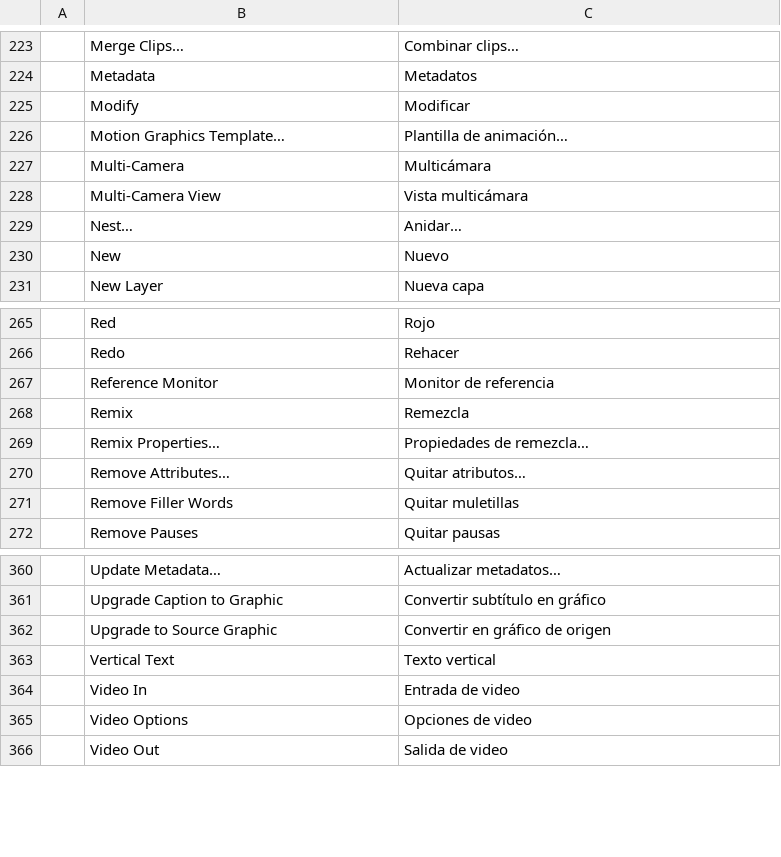
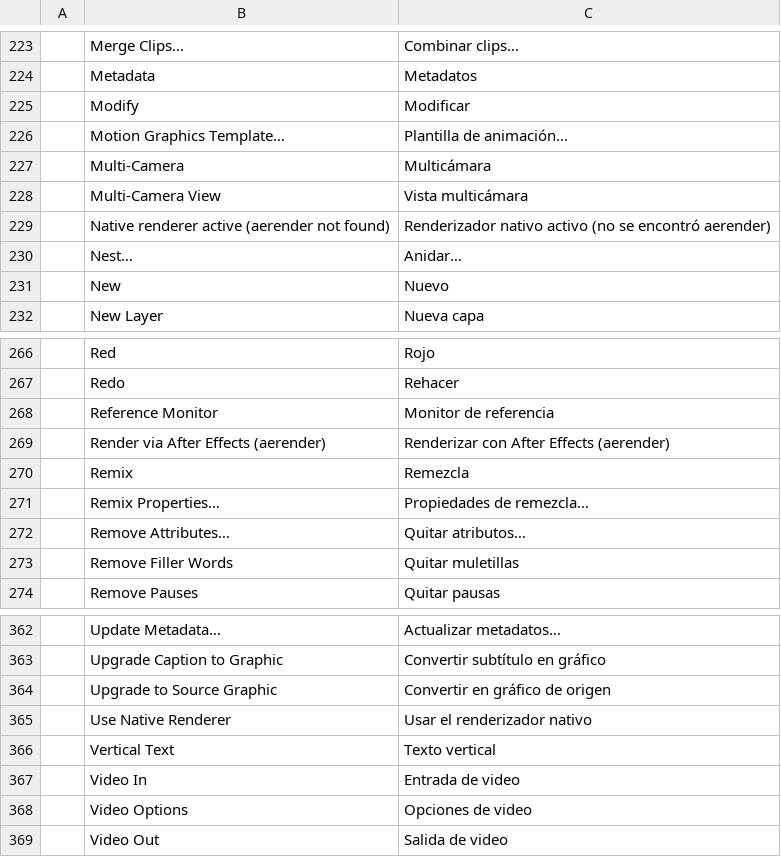
Before and after one commit to Madboly1/CADR-EDIT, a TSV file: crates/ui-egui/src/i18n/es.tsv, drawn as a sheet; only a part is shown, gaps mark what is left out; the diff names each change by its address in the sheet, - before the commit and + after, or states it on an @@ line.

Commit message:
i18n: Spanish translations for the MOGRT AE bridge strings

```diff
--- a/crates/ui-egui/src/i18n/es.tsv
+++ b/crates/ui-egui/src/i18n/es.tsv
+row 229:  | Native renderer active (aerender not found) | Renderizador nativo activo (no se encontró aerender)
+row 269:  | Render via After Effects (aerender) | Renderizar con After Effects (aerender)
+row 365:  | Use Native Renderer | Usar el renderizador nativo
```
